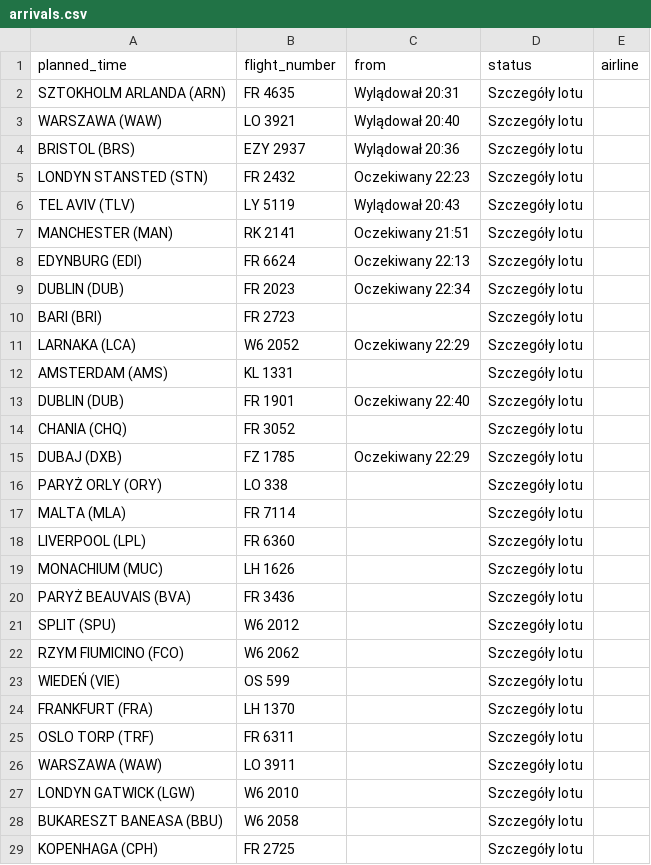
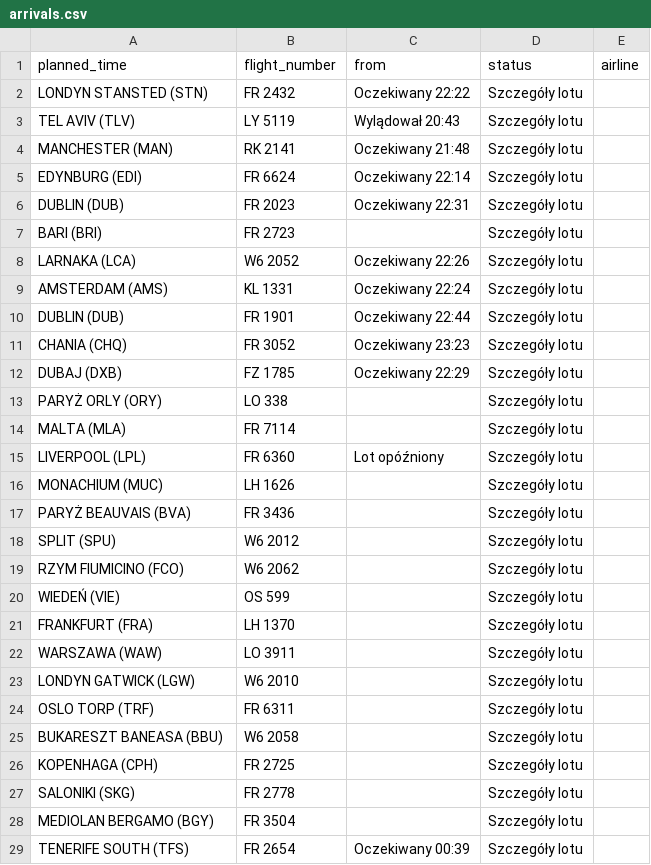
Before and after one commit to przemyslawbaran2993-droid/codex-test, a CSV file: data/arrivals.csv, drawn as a sheet; only a part is shown; the shorter side is filled out with more unchanged rows; the diff covers the shown part only.

```diff
--- a/data/arrivals.csv
+++ b/data/arrivals.csv
@@ -1,15 +1,12 @@
 planned_time;flight_number;from;status;airline
-SZTOKHOLM ARLANDA (ARN);FR 4635;Wylądował 20:31;Szczegóły lotu;
-WARSZAWA (WAW);LO 3921;Wylądował 20:40;Szczegóły lotu;
-BRISTOL (BRS);EZY 2937;Wylądował 20:36;Szczegóły lotu;
-LONDYN STANSTED (STN);FR 2432;Oczekiwany 22:23;Szczegóły lotu;
+LONDYN STANSTED (STN);FR 2432;Oczekiwany 22:22;Szczegóły lotu;
 TEL AVIV (TLV);LY 5119;Wylądował 20:43;Szczegóły lotu;
-MANCHESTER (MAN);RK 2141;Oczekiwany 21:51;Szczegóły lotu;
-EDYNBURG (EDI);FR 6624;Oczekiwany 22:13;Szczegóły lotu;
-DUBLIN (DUB);FR 2023;Oczekiwany 22:34;Szczegóły lotu;
+MANCHESTER (MAN);RK 2141;Oczekiwany 21:48;Szczegóły lotu;
+EDYNBURG (EDI);FR 6624;Oczekiwany 22:14;Szczegóły lotu;
+DUBLIN (DUB);FR 2023;Oczekiwany 22:31;Szczegóły lotu;
 BARI (BRI);FR 2723;;Szczegóły lotu;
-LARNAKA  (LCA);W6 2052;Oczekiwany 22:29;Szczegóły lotu;
-AMSTERDAM (AMS);KL 1331;;Szczegóły lotu;
-DUBLIN (DUB);FR 1901;Oczekiwany 22:40;Szczegóły lotu;
-CHANIA (CHQ);FR 3052;;Szczegóły lotu;
+LARNAKA  (LCA);W6 2052;Oczekiwany 22:26;Szczegóły lotu;
+AMSTERDAM (AMS);KL 1331;Oczekiwany 22:24;Szczegóły lotu;
+DUBLIN (DUB);FR 1901;Oczekiwany 22:44;Szczegóły lotu;
+CHANIA (CHQ);FR 3052;Oczekiwany 23:23;Szczegóły lotu;
 DUBAJ (DXB);FZ 1785;Oczekiwany 22:29;Szczegóły lotu;
@@ -17,3 +14,3 @@ PARYŻ ORLY (ORY);LO 338;;Szczegóły lotu;
 MALTA (MLA);FR 7114;;Szczegóły lotu;
-LIVERPOOL (LPL);FR 6360;;Szczegóły lotu;
+LIVERPOOL (LPL);FR 6360;Lot opóźniony;Szczegóły lotu;
 MONACHIUM (MUC);LH 1626;;Szczegóły lotu;
@@ -24,5 +21,5 @@ WIEDEŃ (VIE);OS 599;;Szczegóły lotu;
 FRANKFURT (FRA);LH 1370;;Szczegóły lotu;
-OSLO TORP (TRF);FR 6311;;Szczegóły lotu;
 WARSZAWA (WAW);LO 3911;;Szczegóły lotu;
 LONDYN GATWICK (LGW);W6 2010;;Szczegóły lotu;
+OSLO TORP (TRF);FR 6311;;Szczegóły lotu;
 BUKARESZT BANEASA (BBU);W6 2058;;Szczegóły lotu;
```
Also changed, not shown: 3 moved rows elsewhere in this file.
